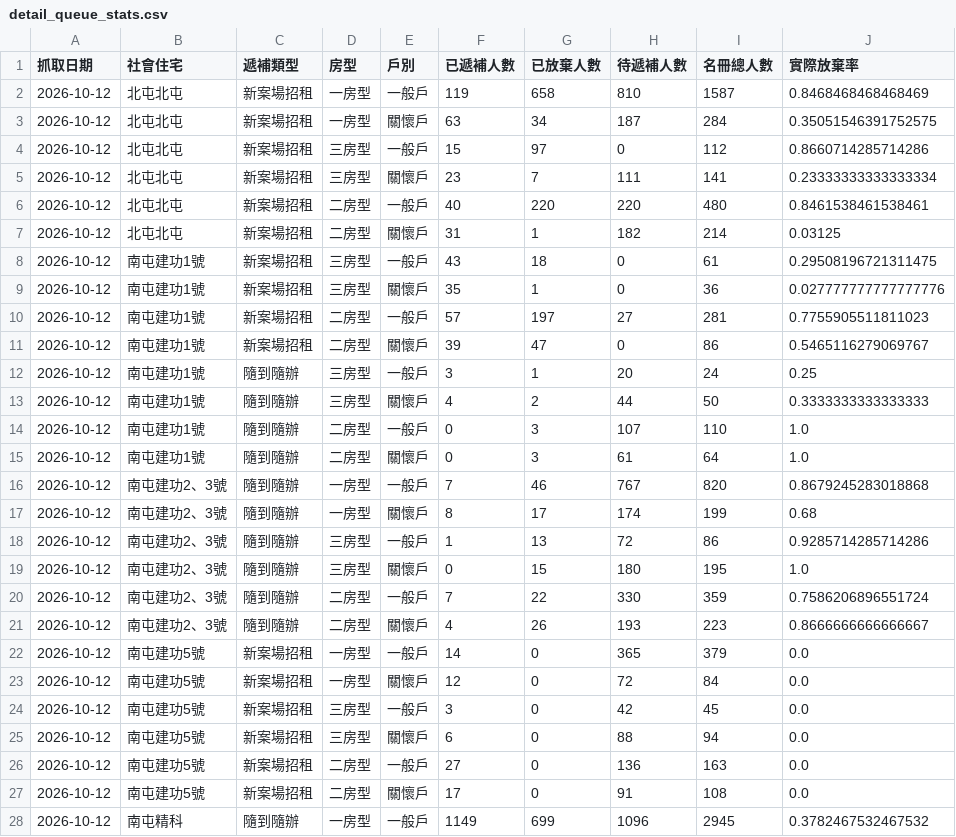
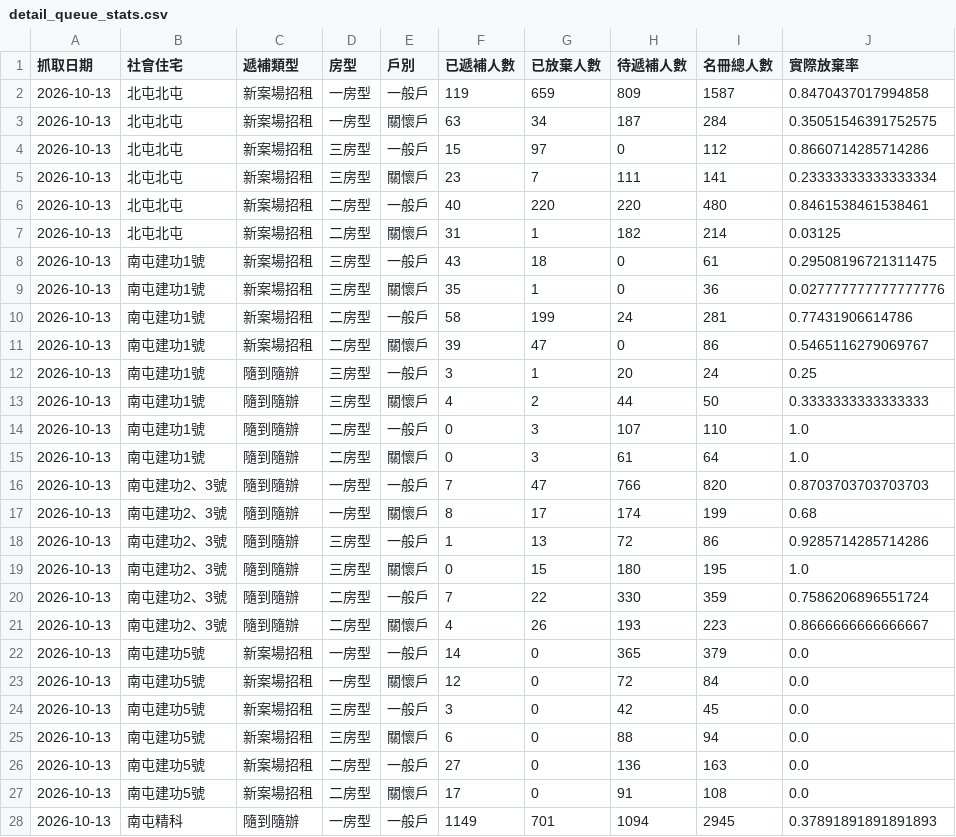
Before and after one commit to abula56/social_housing_tracker, a CSV file: detail_queue_stats.csv, drawn as a sheet; only a part is shown; the diff covers the shown part only.

```diff
--- a/detail_queue_stats.csv
+++ b/detail_queue_stats.csv
@@ -1,28 +1,28 @@
 抓取日期,社會住宅,遞補類型,房型,戶別,已遞補人數,已放棄人數,待遞補人數,名冊總人數,實際放棄率
-2026-10-12,北屯北屯,新案場招租,一房型,一般戶,119,658,810,1587,0.8468468468468469
-2026-10-12,北屯北屯,新案場招租,一房型,關懷戶,63,34,187,284,0.35051546391752575
-2026-10-12,北屯北屯,新案場招租,三房型,一般戶,15,97,0,112,0.8660714285714286
-2026-10-12,北屯北屯,新案場招租,三房型,關懷戶,23,7,111,141,0.23333333333333334
-2026-10-12,北屯北屯,新案場招租,二房型,一般戶,40,220,220,480,0.8461538461538461
-2026-10-12,北屯北屯,新案場招租,二房型,關懷戶,31,1,182,214,0.03125
-2026-10-12,南屯建功1號,新案場招租,三房型,一般戶,43,18,0,61,0.29508196721311475
-2026-10-12,南屯建功1號,新案場招租,三房型,關懷戶,35,1,0,36,0.027777777777777776
-2026-10-12,南屯建功1號,新案場招租,二房型,一般戶,57,197,27,281,0.7755905511811023
-2026-10-12,南屯建功1號,新案場招租,二房型,關懷戶,39,47,0,86,0.5465116279069767
-2026-10-12,南屯建功1號,隨到隨辦,三房型,一般戶,3,1,20,24,0.25
-2026-10-12,南屯建功1號,隨到隨辦,三房型,關懷戶,4,2,44,50,0.3333333333333333
-2026-10-12,南屯建功1號,隨到隨辦,二房型,一般戶,0,3,107,110,1.0
-2026-10-12,南屯建功1號,隨到隨辦,二房型,關懷戶,0,3,61,64,1.0
-2026-10-12,南屯建功2、3號,隨到隨辦,一房型,一般戶,7,46,767,820,0.8679245283018868
-2026-10-12,南屯建功2、3號,隨到隨辦,一房型,關懷戶,8,17,174,199,0.68
-2026-10-12,南屯建功2、3號,隨到隨辦,三房型,一般戶,1,13,72,86,0.9285714285714286
-2026-10-12,南屯建功2、3號,隨到隨辦,三房型,關懷戶,0,15,180,195,1.0
-2026-10-12,南屯建功2、3號,隨到隨辦,二房型,一般戶,7,22,330,359,0.7586206896551724
-2026-10-12,南屯建功2、3號,隨到隨辦,二房型,關懷戶,4,26,193,223,0.8666666666666667
-2026-10-12,南屯建功5號,新案場招租,一房型,一般戶,14,0,365,379,0.0
-2026-10-12,南屯建功5號,新案場招租,一房型,關懷戶,12,0,72,84,0.0
-2026-10-12,南屯建功5號,新案場招租,三房型,一般戶,3,0,42,45,0.0
-2026-10-12,南屯建功5號,新案場招租,三房型,關懷戶,6,0,88,94,0.0
-2026-10-12,南屯建功5號,新案場招租,二房型,一般戶,27,0,136,163,0.0
-2026-10-12,南屯建功5號,新案場招租,二房型,關懷戶,17,0,91,108,0.0
-2026-10-12,南屯精科,隨到隨辦,一房型,一般戶,1149,699,1096,2945,0.3782467532467532
+2026-10-13,北屯北屯,新案場招租,一房型,一般戶,119,659,809,1587,0.8470437017994858
+2026-10-13,北屯北屯,新案場招租,一房型,關懷戶,63,34,187,284,0.35051546391752575
+2026-10-13,北屯北屯,新案場招租,三房型,一般戶,15,97,0,112,0.8660714285714286
+2026-10-13,北屯北屯,新案場招租,三房型,關懷戶,23,7,111,141,0.23333333333333334
+2026-10-13,北屯北屯,新案場招租,二房型,一般戶,40,220,220,480,0.8461538461538461
+2026-10-13,北屯北屯,新案場招租,二房型,關懷戶,31,1,182,214,0.03125
+2026-10-13,南屯建功1號,新案場招租,三房型,一般戶,43,18,0,61,0.29508196721311475
+2026-10-13,南屯建功1號,新案場招租,三房型,關懷戶,35,1,0,36,0.027777777777777776
+2026-10-13,南屯建功1號,新案場招租,二房型,一般戶,58,199,24,281,0.77431906614786
+2026-10-13,南屯建功1號,新案場招租,二房型,關懷戶,39,47,0,86,0.5465116279069767
+2026-10-13,南屯建功1號,隨到隨辦,三房型,一般戶,3,1,20,24,0.25
+2026-10-13,南屯建功1號,隨到隨辦,三房型,關懷戶,4,2,44,50,0.3333333333333333
+2026-10-13,南屯建功1號,隨到隨辦,二房型,一般戶,0,3,107,110,1.0
+2026-10-13,南屯建功1號,隨到隨辦,二房型,關懷戶,0,3,61,64,1.0
+2026-10-13,南屯建功2、3號,隨到隨辦,一房型,一般戶,7,47,766,820,0.8703703703703703
+2026-10-13,南屯建功2、3號,隨到隨辦,一房型,關懷戶,8,17,174,199,0.68
+2026-10-13,南屯建功2、3號,隨到隨辦,三房型,一般戶,1,13,72,86,0.9285714285714286
+2026-10-13,南屯建功2、3號,隨到隨辦,三房型,關懷戶,0,15,180,195,1.0
+2026-10-13,南屯建功2、3號,隨到隨辦,二房型,一般戶,7,22,330,359,0.7586206896551724
+2026-10-13,南屯建功2、3號,隨到隨辦,二房型,關懷戶,4,26,193,223,0.8666666666666667
+2026-10-13,南屯建功5號,新案場招租,一房型,一般戶,14,0,365,379,0.0
+2026-10-13,南屯建功5號,新案場招租,一房型,關懷戶,12,0,72,84,0.0
+2026-10-13,南屯建功5號,新案場招租,三房型,一般戶,3,0,42,45,0.0
+2026-10-13,南屯建功5號,新案場招租,三房型,關懷戶,6,0,88,94,0.0
+2026-10-13,南屯建功5號,新案場招租,二房型,一般戶,27,0,136,163,0.0
+2026-10-13,南屯建功5號,新案場招租,二房型,關懷戶,17,0,91,108,0.0
+2026-10-13,南屯精科,隨到隨辦,一房型,一般戶,1149,701,1094,2945,0.37891891891891893
```
Also changed, not shown: 133 edited cells elsewhere in this file, 4 other files.
